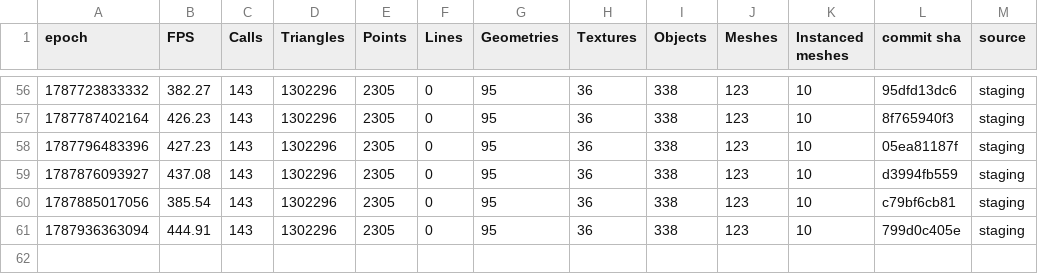
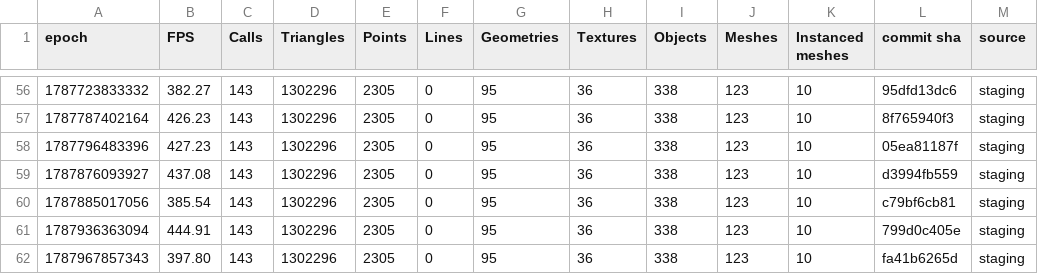
Before and after one commit to FarmBot/Farmbot-Web-App, a CSV file: scene_metrics_promo_xl.csv, drawn as a sheet; only a part is shown, gaps mark what is left out; the diff names each change by its address in the sheet, - before the commit and + after, or states it on an @@ line.

```diff
--- a/scene_metrics_promo_xl.csv
+++ b/scene_metrics_promo_xl.csv
+row 62: 1787967857343 | 397.80 | 143 | 1302296 | 2305 | 0 | 95 | 36 | 338 | 123 | 10 | fa41b6265d | staging
```
Also changed, not shown: fe_coverage.csv, fps_history.csv, 6 other files.
